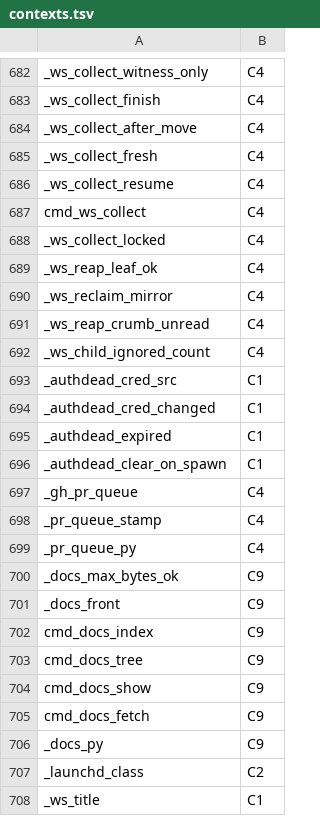
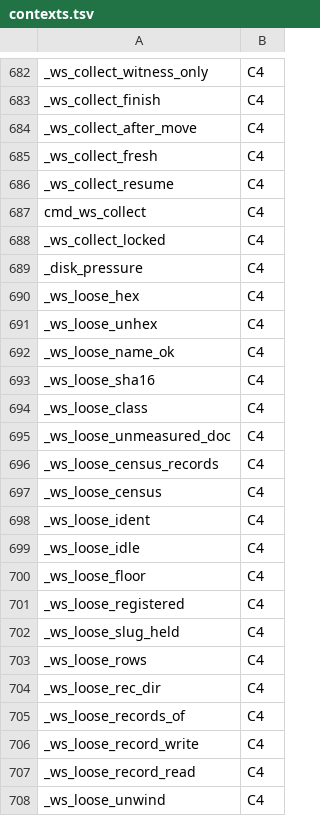
Before and after one commit to Synapsium-Labs/ccrc-pwa, a TSV file: ccd/contexts.tsv, drawn as a sheet; only a part is shown, gaps mark what is left out; the shorter side is filled out with more unchanged rows; the diff covers the shown part only; the diff names each change by its address in the sheet, - before the commit and + after, or states it on an @@ line.

```diff
--- a/ccd/contexts.tsv
+++ b/ccd/contexts.tsv
+row 689: _disk_pressure | C4
+row 690: _ws_loose_hex | C4
+row 691: _ws_loose_unhex | C4
+row 692: _ws_loose_name_ok | C4
+row 693: _ws_loose_sha16 | C4
+row 694: _ws_loose_class | C4
+row 695: _ws_loose_unmeasured_doc | C4
+row 696: _ws_loose_census_records | C4
+row 697: _ws_loose_census | C4
+row 698: _ws_loose_ident | C4
+row 699: _ws_loose_idle | C4
+row 700: _ws_loose_floor | C4
+row 701: _ws_loose_registered | C4
+row 702: _ws_loose_slug_held | C4
+row 703: _ws_loose_rows | C4
+row 704: _ws_loose_rec_dir | C4
+row 705: _ws_loose_records_of | C4
+row 706: _ws_loose_record_write | C4
+row 707: _ws_loose_record_read | C4
+row 708: _ws_loose_unwind | C4
```
Also changed, not shown: 16 added rows elsewhere in this file, 1 other file.
